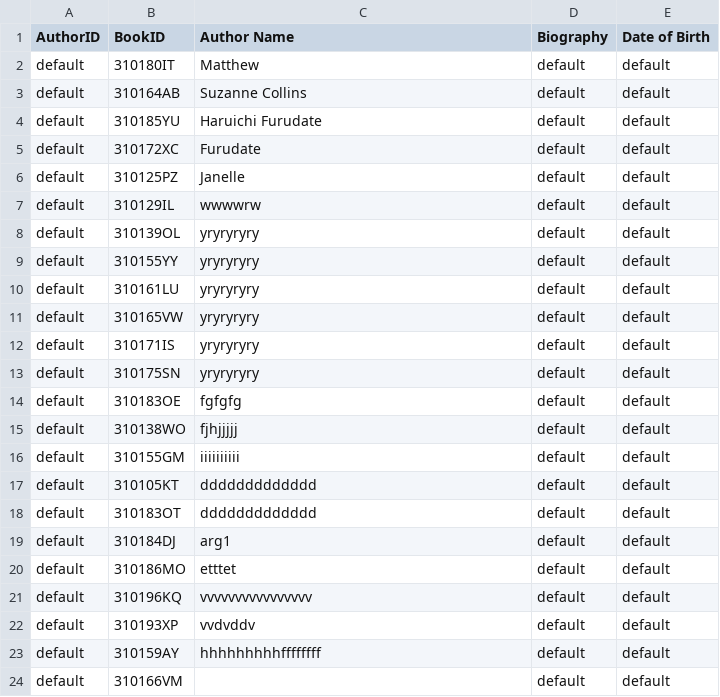
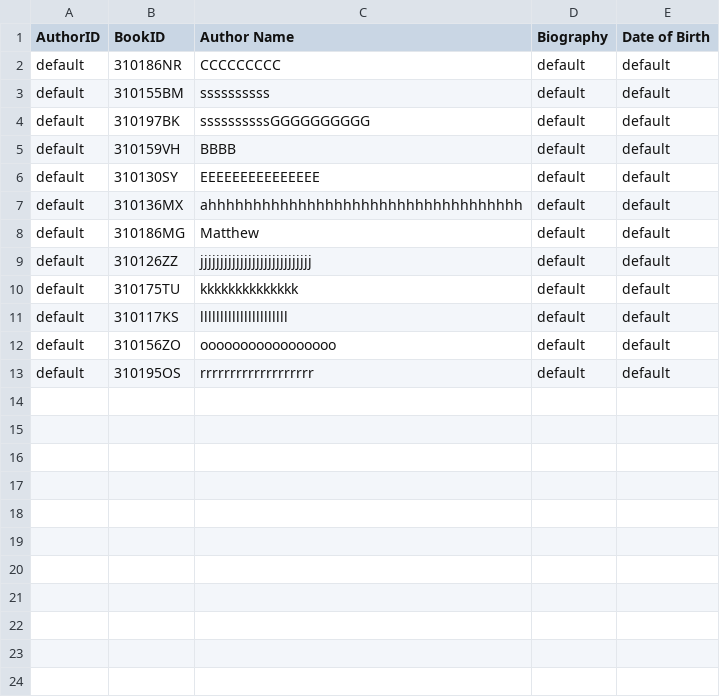
Before and after one commit to janelle-lr/CS106LibraryInformationSystem, a CSV file: build-LibraryInformationSystem-Desktop_Qt_5_12_11_MinGW_64_bit-Debug/LibraryDB/Author.csv, drawn as a sheet.

```diff
--- a/build-LibraryInformationSystem-Desktop_Qt_5_12_11_MinGW_64_bit-Debug/LibraryDB/Author.csv
+++ b/build-LibraryInformationSystem-Desktop_Qt_5_12_11_MinGW_64_bit-Debug/LibraryDB/Author.csv
@@ -1,24 +1,13 @@
 AuthorID,BookID,Author Name,Biography,Date of Birth
-default,310180IT,Matthew,default,default
-default,310164AB,Suzanne Collins,default,default
-default,310185YU,Haruichi Furudate,default,default
-default,310172XC,Furudate,default,default
-default,310125PZ,Janelle,default,default
-default,310129IL,wwwwrw,default,default
-default,310139OL,yryryryry,default,default
-default,310155YY,yryryryry,default,default
-default,310161LU,yryryryry,default,default
-default,310165VW,yryryryry,default,default
-default,310171IS,yryryryry,default,default
-default,310175SN,yryryryry,default,default
-default,310183OE,fgfgfg,default,default
-default,310138WO,fjhjjjjj,default,default
-default,310155GM,iiiiiiiiii,default,default
-default,310105KT,ddddddddddddd,default,default
-default,310183OT,ddddddddddddd,default,default
-default,310184DJ,arg1,default,default
-default,310186MO,etttet,default,default
-default,310196KQ,vvvvvvvvvvvvvvvv,default,default
-default,310193XP,vvdvddv,default,default
-default,310159AY,hhhhhhhhhffffffff,default,default
-default,310166VM,,default,default
+default,310186NR,CCCCCCCCC,default,default
+default,310155BM,ssssssssss,default,default
+default,310197BK,ssssssssssGGGGGGGGGG,default,default
+default,310159VH,BBBB,default,default
+default,310130SY,EEEEEEEEEEEEEEE,default,default
+default,310136MX,ahhhhhhhhhhhhhhhhhhhhhhhhhhhhhhhhhhh,default,default
+default,310186MG,Matthew,default,default
+default,310126ZZ,jjjjjjjjjjjjjjjjjjjjjjjjjjjj,default,default
+default,310175TU,kkkkkkkkkkkkkk,default,default
+default,310117KS,llllllllllllllllllllll,default,default
+default,310156ZO,ooooooooooooooooo,default,default
+default,310195OS,rrrrrrrrrrrrrrrrrrr,default,default
```
Also changed, not shown: build-LibraryInformationSystem-Desktop_Qt_5_12_11_MinGW_64_bit-Debug/LibraryDB/Book.csv, build-LibraryInformationSystem-Desktop_Qt_5_12_11_MinGW_64_bit-Debug/LibraryDB/Publisher.csv, 32 other files.
